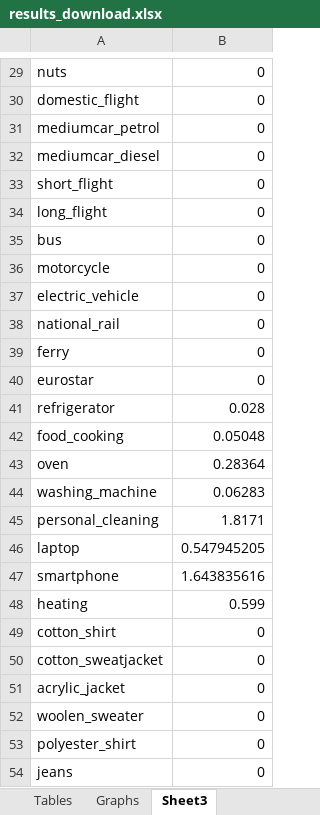
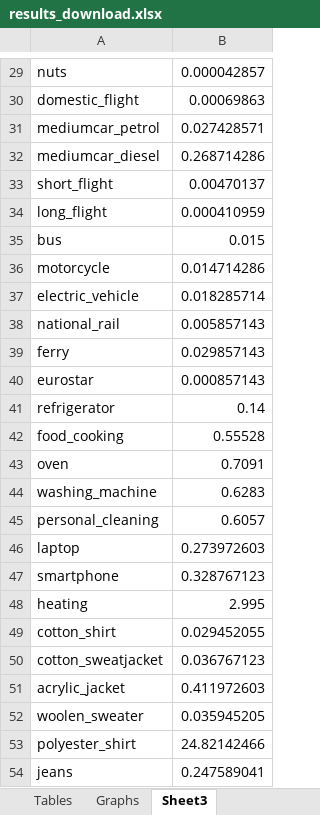
Before and after one commit to SERGGroup/CarbonFootprintWebApp, an Excel workbook: CarbonFootprint_site/results_download.xlsx, sheet Sheet3, drawn as a sheet; only a part is shown, gaps mark what is left out; values as stored, in another font and other column widths than the file's, no borders; the diff covers the shown part only; the diff names each change by its address in the sheet, - before the commit and + after, or states it on an @@ line.

```diff
--- a/CarbonFootprint_site/results_download.xlsx (sheet Sheet3)
+++ b/CarbonFootprint_site/results_download.xlsx (sheet Sheet3)
-B29: 0
+B29: 0.000042857
-B30: 0
+B30: 0.00069863
-B31: 0
+B31: 0.027428571
-B32: 0
+B32: 0.268714286
-B33: 0
+B33: 0.00470137
-B34: 0
+B34: 0.000410959
-B35: 0
+B35: 0.015
-B36: 0
+B36: 0.014714286
-B37: 0
+B37: 0.018285714
-B38: 0
+B38: 0.005857143
-B39: 0
+B39: 0.029857143
-B40: 0
+B40: 0.000857143
-B41: 0.028
+B41: 0.14
-B42: 0.05048
+B42: 0.55528
-B43: 0.28364
+B43: 0.7091
-B44: 0.06283
+B44: 0.6283
-B45: 1.8171
+B45: 0.6057
-B46: 0.547945205
+B46: 0.273972603
-B47: 1.643835616
+B47: 0.328767123
-B48: 0.599
+B48: 2.995
-B49: 0
+B49: 0.029452055
-B50: 0
+B50: 0.036767123
-B51: 0
+B51: 0.411972603
-B52: 0
+B52: 0.035945205
-B53: 0
+B53: 24.82142466
-B54: 0
+B54: 0.247589041
```
Also changed, not shown: 26 edited cells elsewhere in this sheet, 9 other files.
